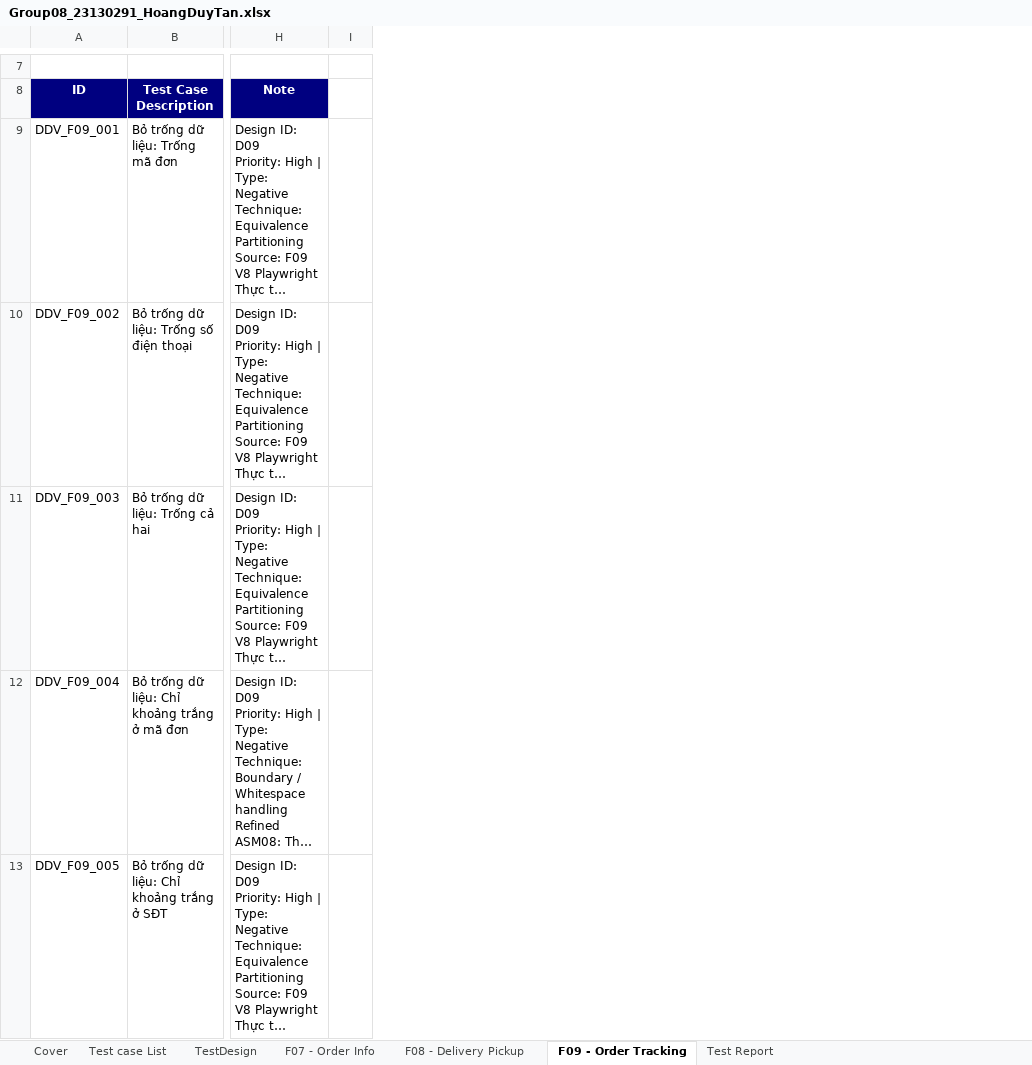
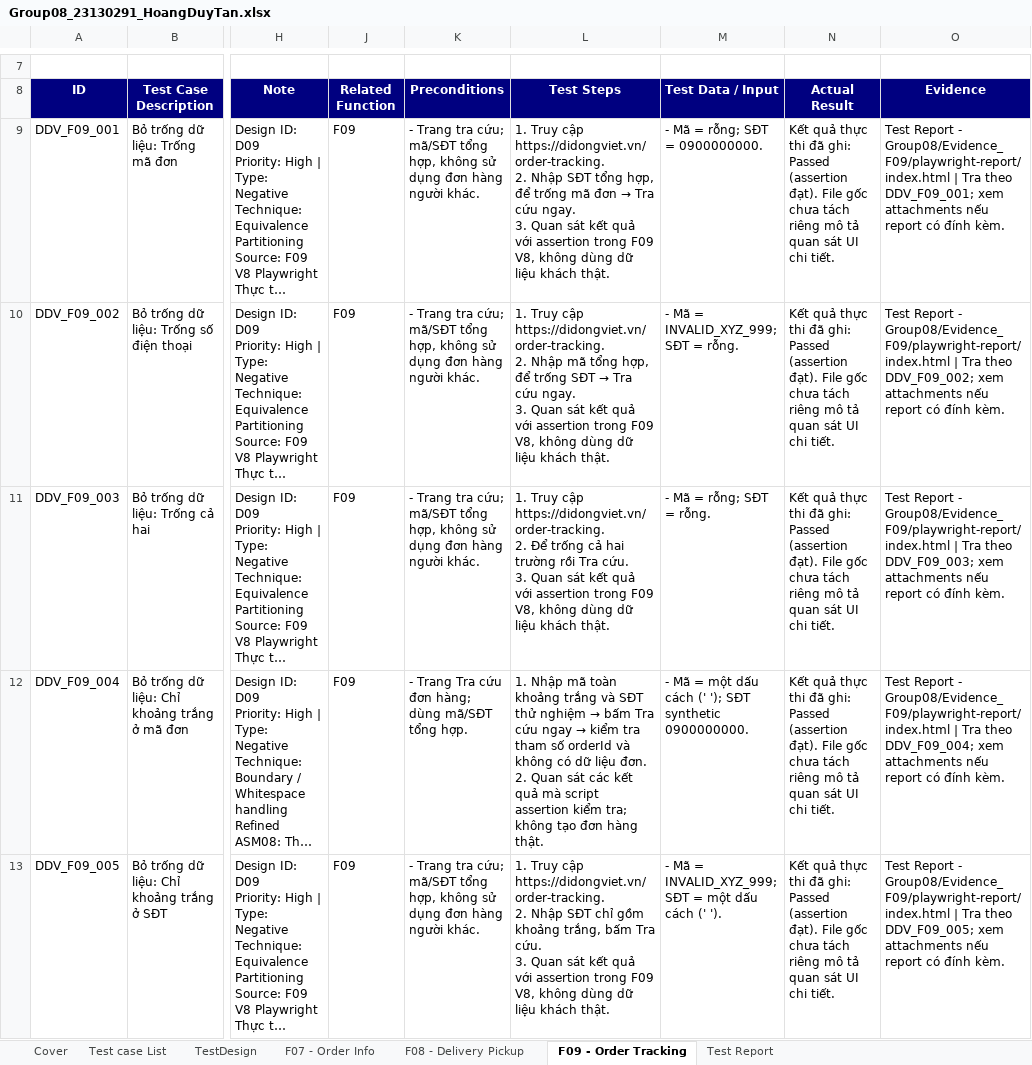
Before and after one commit to HoangDuyTan/Group08-Software-Test, an Excel workbook: docs/individual/Group08_23130291_HoangDuyTan.xlsx, sheet F09 - Order Tracking, drawn as a sheet; only a part is shown, gaps mark what is left out; long unchanged cells end in …; values as stored, in another font and other column widths than the file's, no borders; removed rows and columns are numbered as before the commit, all else as after; ↵ is a line break in a cell; the diff names each change by its address in the sheet, - before the commit and + after, or states it on an @@ line.

```diff
--- a/docs/individual/Group08_23130291_HoangDuyTan.xlsx (sheet F09 - Order Tracking)
+++ b/docs/individual/Group08_23130291_HoangDuyTan.xlsx (sheet F09 - Order Tracking)
@@ column I hidden, empty @@
@@ column J (Related Function) unhidden, rows 9-13: all F09 @@
+column K (Preconditions), rows 9-13: - Trang tra cứu; mã/SĐT tổng hợp, không sử dụng đơn hàng người khác. | - Trang tra cứu; mã/SĐT tổng hợp, không sử dụng đơn hàng người khác. | - Trang tra cứu; mã/SĐT tổng hợp, không sử dụng đơn hàng người khác. | - Trang Tra cứu đơn hàng; dùng mã/SĐT tổng hợp. | - Trang tra cứu; mã/SĐT tổng hợp, không sử dụng đơn hàng người khác.
+column L (Test Steps), rows 9-13: 1. Truy cập https://didongviet.vn/order-tracking. ↵ 2. Nhập SĐT tổng hợp, để trống mã đơn → Tra cứu ngay. ↵ 3. Quan sát kết quả với assertion trong F09 V8, không dùng dữ liệu khách thật. | 1. Truy cập https://didongviet.vn/order-tracking. ↵ 2. Nhập mã tổng hợp, để trống SĐT → Tra cứu ngay. ↵ 3. Quan sát kết quả với assertion trong F09 V8, không dùng dữ liệu khách thật. | 1. Truy cập https://didongviet.vn/order-tracking. ↵ 2. Để trống cả hai trường rồi Tra cứu. ↵ 3. Quan sát kết quả với assertion trong F09 V8, không dùng dữ liệu khách thật. | 1. Nhập mã toàn khoảng trắng và SĐT thử nghiệm → bấm Tra cứu ngay → kiểm tra tham số orderId và không có dữ liệu đơn. ↵ 2. Quan sát các kết quả mà script assertion kiểm tra; không tạo đơn hàng thật. | 1. Truy cập https://didongviet.vn/order-tracking. ↵ 2. Nhập SĐT chỉ gồm khoảng trắng, bấm Tra cứu. ↵ 3. Quan sát kết quả với assertion trong F09 V8, không dùng dữ liệu khách thật.
+column M (Test Data / Input), rows 9-13: - Mã = rỗng; SĐT = 0900000000. | - Mã = INVALID_XYZ_999; SĐT = rỗng. | - Mã = rỗng; SĐT = rỗng. | - Mã = một dấu cách (' '); SĐT synthetic 0900000000. | - Mã = INVALID_XYZ_999; SĐT = một dấu cách (' ').
+column N (Actual Result), rows 9-13: all Kết quả thực thi đã ghi: Passed (assertion đạt). File gốc chưa tách riêng mô tả quan sát UI chi tiết.
+column O (Evidence), rows 9-13: Test Report - Group08/Evidence_F09/playwright-report/index.html | Tra theo DDV_F09_001; xem attachments nếu report có đính kèm. | Test Report - Group08/Evidence_F09/playwright-report/index.html | Tra theo DDV_F09_002; xem attachments nếu report có đính kèm. | Test Report - Group08/Evidence_F09/playwright-report/index.html | Tra theo DDV_F09_003; xem attachments nếu report có đính kèm. | Test Report - Group08/Evidence_F09/playwright-report/index.html | Tra theo DDV_F09_004; xem attachments nếu report có đính kèm. | Test Report - Group08/Evidence_F09/playwright-report/index.html | Tra theo DDV_F09_005; xem attachments nếu report có đính kèm.
```
Also changed, not shown: sheet F08 - Delivery Pickup, sheet F07 - Order Info, charts or pictures, docs/merged/Group08_Merged.xlsx, 1 other file.
